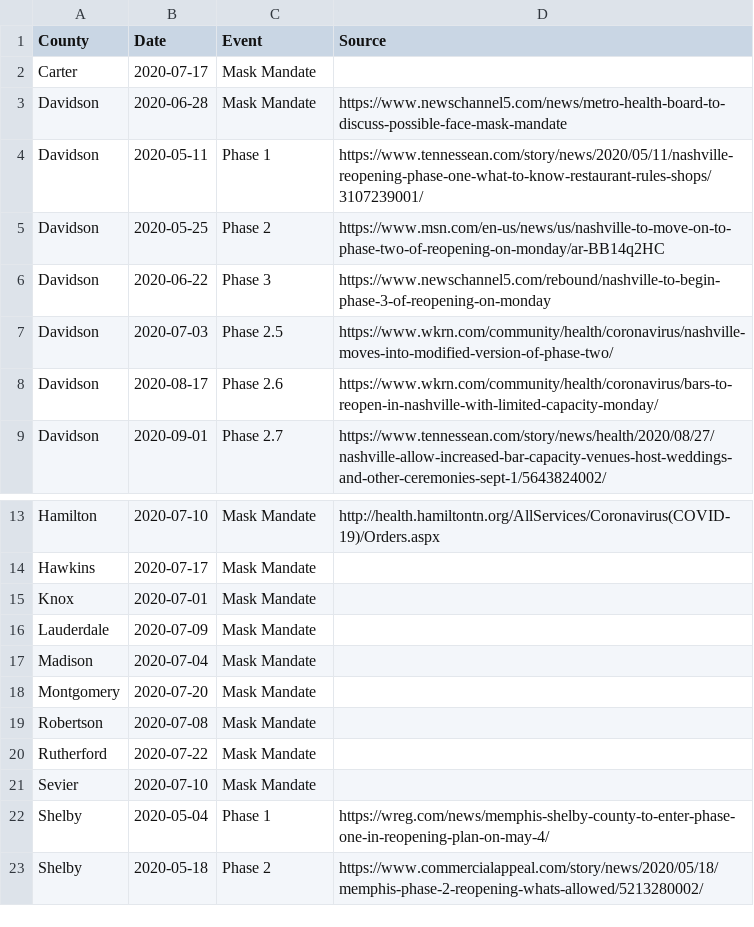
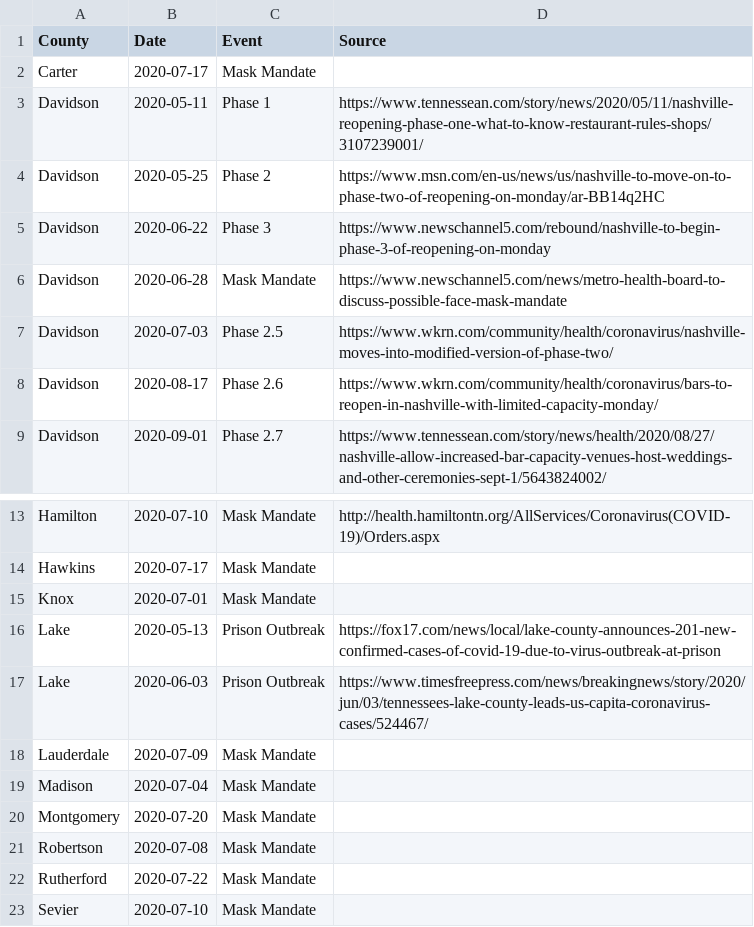
Before and after one commit to VecGS/tn-covid19-data, a CSV file: events.csv, drawn as a sheet; only a part is shown, gaps mark what is left out; the shorter side is filled out with more unchanged rows.

Commit message:
Lake county prisons

```diff
--- a/events.csv
+++ b/events.csv
@@ -2,3 +2,2 @@ County,Date,Event,Source
 Carter,2020-07-17,Mask Mandate,
-Davidson,2020-06-28,Mask Mandate,https://www.newschannel5.com/news/metro-health-board-to-discuss-possible-face-mask-mandate
 Davidson,2020-05-11,Phase 1,https://www.tennessean.com/story/news/2020/05/11/nashville-reopening-phase-one-what-to-know-restaurant-rules-shops/3107239001/
@@ -6,2 +5,3 @@ Davidson,2020-05-25,Phase 2,https://www.msn.com/en-us/news/us/nashville-to-move-
 Davidson,2020-06-22,Phase 3,https://www.newschannel5.com/rebound/nashville-to-begin-phase-3-of-reopening-on-monday
+Davidson,2020-06-28,Mask Mandate,https://www.newschannel5.com/news/metro-health-board-to-discuss-possible-face-mask-mandate
 Davidson,2020-07-03,Phase 2.5,https://www.wkrn.com/community/health/coronavirus/nashville-moves-into-modified-version-of-phase-two/
@@ -15,2 +15,4 @@ Hawkins,2020-07-17,Mask Mandate,
 Knox,2020-07-01,Mask Mandate,
+Lake,2020-05-13,Prison Outbreak,https://fox17.com/news/local/lake-county-announces-201-new-confirmed-cases-of-covid-19-due-to-virus-outbreak-at-prison
+Lake,2020-06-03,Prison Outbreak,https://www.timesfreepress.com/news/breakingnews/story/2020/jun/03/tennessees-lake-county-leads-us-capita-coronavirus-cases/524467/
 Lauderdale,2020-07-09,Mask Mandate,
```
